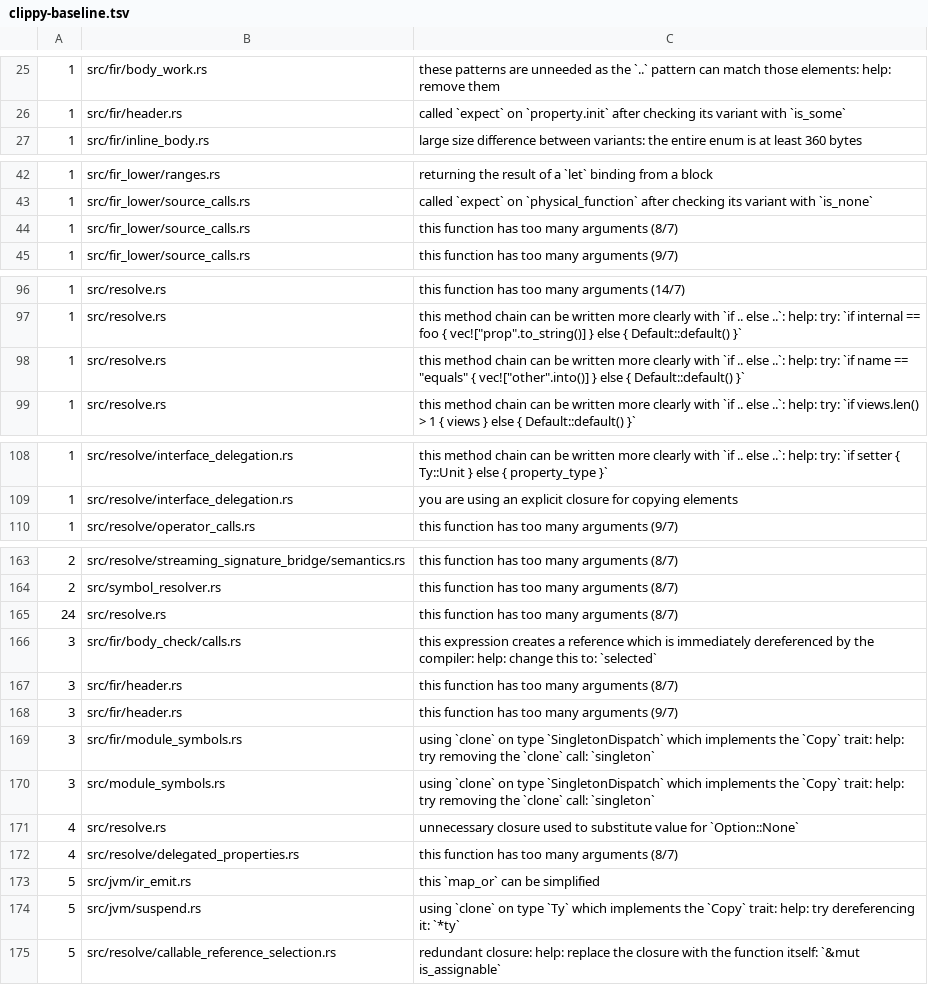
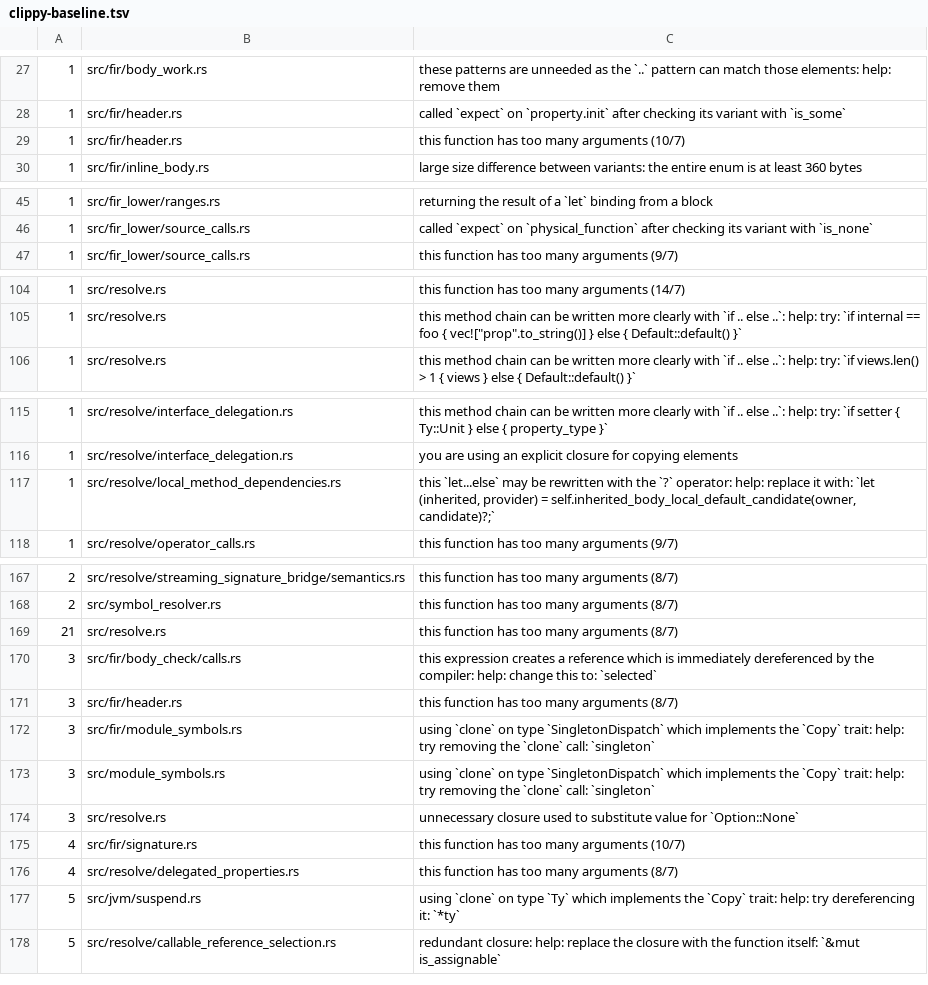
Before and after one commit to qnox/krusty, a TSV file: clippy-baseline.tsv, drawn as a sheet; only a part is shown, gaps mark what is left out; the diff covers the shown part only.

Commit message:
lint: refresh the baseline for the current toolchain
The current stable Clippy reports changed diagnostics and counts across existing untouched modules. Freeze that toolchain drift separately so compiler changes remain lint-clean without silently mixing the baseline update into them.

```diff
--- a/clippy-baseline.tsv
+++ b/clippy-baseline.tsv
@@ -26,2 +28,3 @@
 1	src/fir/header.rs	called `expect` on `property.init` after checking its variant with `is_some`
+1	src/fir/header.rs	this function has too many arguments (10/7)
 1	src/fir/inline_body.rs	large size difference between variants: the entire enum is at least 360 bytes
@@ -43,3 +46,2 @@
 1	src/fir_lower/source_calls.rs	called `expect` on `physical_function` after checking its variant with `is_none`
-1	src/fir_lower/source_calls.rs	this function has too many arguments (8/7)
 1	src/fir_lower/source_calls.rs	this function has too many arguments (9/7)
@@ -97,3 +105,2 @@
 1	src/resolve.rs	this method chain can be written more clearly with `if .. else ..`: help: try: `if internal == foo { vec!["prop".to_string()] } else { Default::default() }`
-1	src/resolve.rs	this method chain can be written more clearly with `if .. else ..`: help: try: `if name == "equals" { vec!["other".into()] } else { Default::default() }`
 1	src/resolve.rs	this method chain can be written more clearly with `if .. else ..`: help: try: `if views.len() > 1 { views } else { Default::default() }`
@@ -109,2 +116,3 @@
 1	src/resolve/interface_delegation.rs	you are using an explicit closure for copying elements
+1	src/resolve/local_method_dependencies.rs	this `let...else` may be rewritten with the `?` operator: help: replace it with: `let (inherited, provider) = self.inherited_body_local_default_candidate(owner, candidate)?;`
 1	src/resolve/operator_calls.rs	this function has too many arguments (9/7)
@@ -164,11 +168,10 @@
 2	src/symbol_resolver.rs	this function has too many arguments (8/7)
-24	src/resolve.rs	this function has too many arguments (8/7)
+21	src/resolve.rs	this function has too many arguments (8/7)
 3	src/fir/body_check/calls.rs	this expression creates a reference which is immediately dereferenced by the compiler: help: change this to: `selected`
 3	src/fir/header.rs	this function has too many arguments (8/7)
-3	src/fir/header.rs	this function has too many arguments (9/7)
 3	src/fir/module_symbols.rs	using `clone` on type `SingletonDispatch` which implements the `Copy` trait: help: try removing the `clone` call: `singleton`
 3	src/module_symbols.rs	using `clone` on type `SingletonDispatch` which implements the `Copy` trait: help: try removing the `clone` call: `singleton`
-4	src/resolve.rs	unnecessary closure used to substitute value for `Option::None`
+3	src/resolve.rs	unnecessary closure used to substitute value for `Option::None`
+4	src/fir/signature.rs	this function has too many arguments (10/7)
 4	src/resolve/delegated_properties.rs	this function has too many arguments (8/7)
-5	src/jvm/ir_emit.rs	this `map_or` can be simplified
 5	src/jvm/suspend.rs	using `clone` on type `Ty` which implements the `Copy` trait: help: try dereferencing it: `*ty`
```
Also changed, not shown: 13 added rows, 9 removed rows and 13 edited cells elsewhere in this file.
